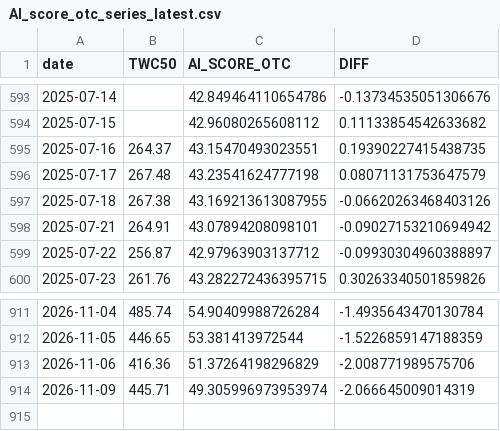
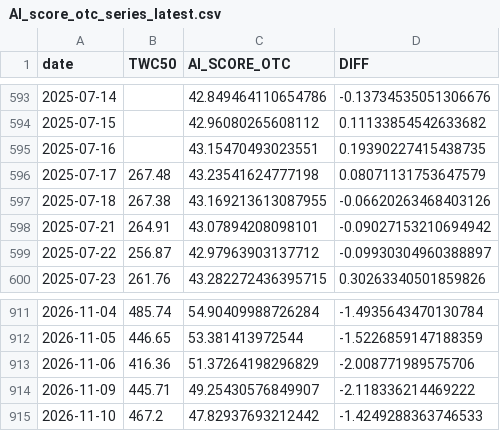
Before and after one commit to tunglich/TW-US-Market-Index-AI_score, a CSV file: AI_score_otc_series_latest.csv, drawn as a sheet; only a part is shown, gaps mark what is left out.

```diff
--- a/AI_score_otc_series_latest.csv
+++ b/AI_score_otc_series_latest.csv
@@ -594,3 +594,3 @@ date,TWC50,AI_SCORE_OTC,DIFF
 2025-07-15,,42.96080265608112,0.11133854542633682
-2025-07-16,264.37,43.15470493023551,0.19390227415438735
+2025-07-16,,43.15470493023551,0.19390227415438735
 2025-07-17,267.48,43.23541624777198,0.08071131753647579
@@ -913,2 +913,3 @@ date,TWC50,AI_SCORE_OTC,DIFF
 2026-11-06,416.36,51.37264198296829,-2.008771989575706
-2026-11-09,445.71,49.305996973953974,-2.066645009014319
+2026-11-09,445.71,49.25430576849907,-2.118336214469222
+2026-11-10,467.2,47.82937693212442,-1.4249288363746533
```
Also changed, not shown: AI_score_twse_series_latest.csv, 6 other files.
